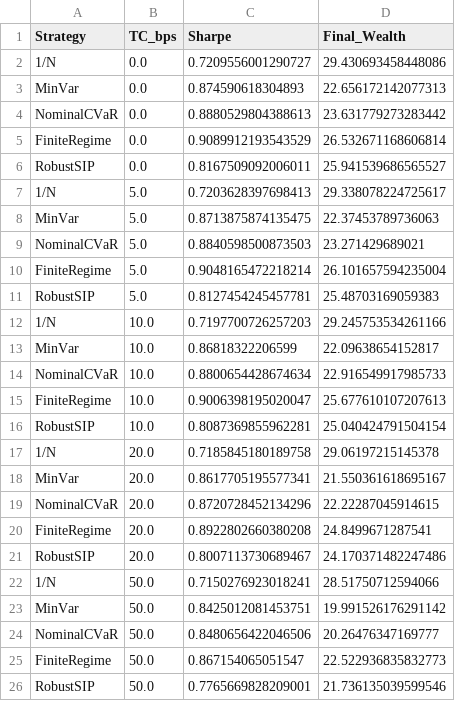
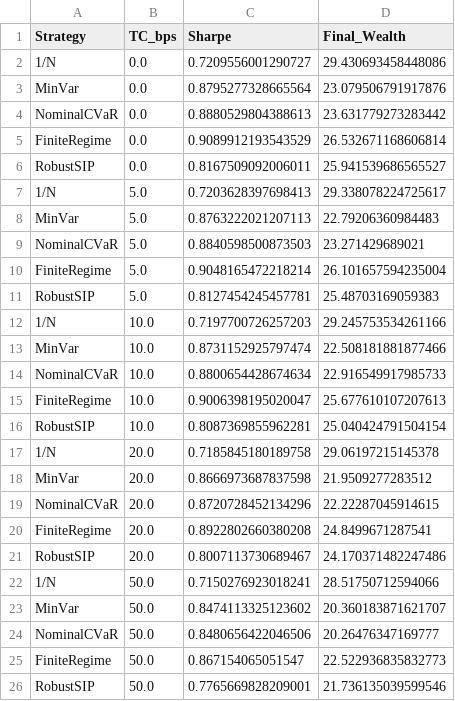
Before and after one commit to MadBezoui/Robust-SIP-Portfolio, a CSV file: results/tc_sensitivity.csv, drawn as a sheet.

```diff
--- a/results/tc_sensitivity.csv
+++ b/results/tc_sensitivity.csv
@@ -2,3 +2,3 @@ Strategy,TC_bps,Sharpe,Final_Wealth
 1/N,0.0,0.7209556001290727,29.430693458448086
-MinVar,0.0,0.874590618304893,22.656172142077313
+MinVar,0.0,0.8795277328665564,23.079506791917876
 NominalCVaR,0.0,0.8880529804388613,23.631779273283442
@@ -7,3 +7,3 @@ RobustSIP,0.0,0.8167509092006011,25.941539686565527
 1/N,5.0,0.7203628397698413,29.338078224725617
-MinVar,5.0,0.8713875874135475,22.37453789736063
+MinVar,5.0,0.8763222021207113,22.79206360984483
 NominalCVaR,5.0,0.8840598500873503,23.271429689021
@@ -12,3 +12,3 @@ RobustSIP,5.0,0.8127454245457781,25.48703169059383
 1/N,10.0,0.7197700726257203,29.245753534261166
-MinVar,10.0,0.86818322206599,22.09638654152817
+MinVar,10.0,0.8731152925797474,22.508181881877466
 NominalCVaR,10.0,0.8800654428674634,22.916549917985733
@@ -17,3 +17,3 @@ RobustSIP,10.0,0.8087369855962281,25.040424791504154
 1/N,20.0,0.7185845180189758,29.06197215145378
-MinVar,20.0,0.8617705195577341,21.550361618695167
+MinVar,20.0,0.8666973687837598,21.9509277283512
 NominalCVaR,20.0,0.8720728452134296,22.22287045914615
@@ -22,3 +22,3 @@ RobustSIP,20.0,0.8007113730689467,24.170371482247486
 1/N,50.0,0.7150276923018241,28.51750712594066
-MinVar,50.0,0.8425012081453751,19.991526176291142
+MinVar,50.0,0.8474113325123602,20.360183871621707
 NominalCVaR,50.0,0.8480656422046506,20.26476347169777
```
Also changed, not shown: results/bootstrap_inference.csv, results/performance_table.csv, 7 other files.
